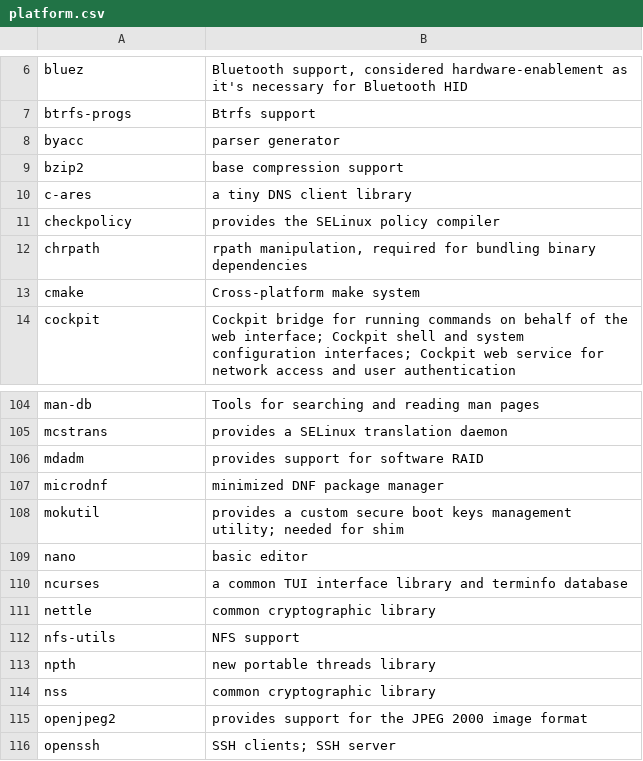
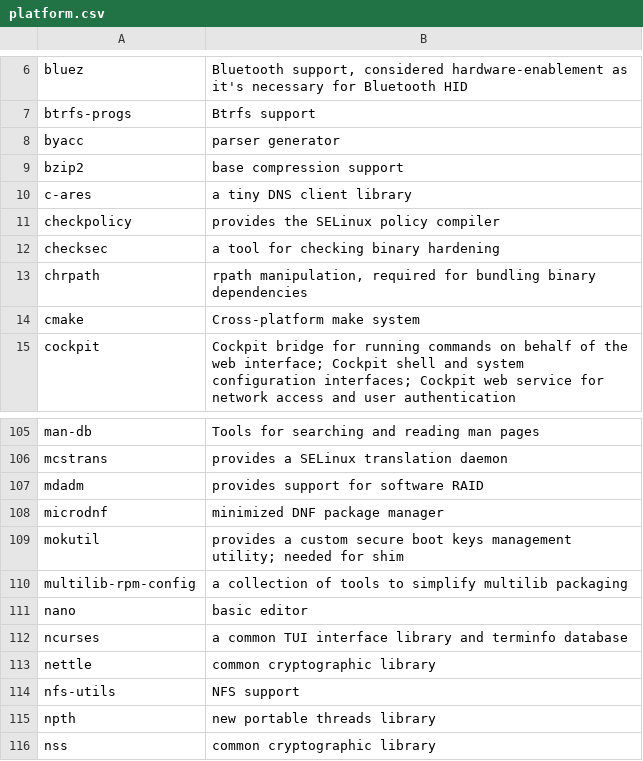
Before and after one commit to fedora-modularity/hp, a CSV file: platform.csv, drawn as a sheet; only a part is shown, gaps mark what is left out; the shorter side is filled out with more unchanged rows.

Commit message:
Adding checksec and multilib-rpm-config to Platform
Signed-off-by: Petr Šabata <contyk@redhat.com>

```diff
--- a/platform.csv
+++ b/platform.csv
@@ -11,2 +11,3 @@ c-ares,"a tiny DNS client library"
 checkpolicy,"provides the SELinux policy compiler"
+checksec,"a tool for checking binary hardening"
 chrpath,"rpath manipulation, required for bundling binary dependencies"
@@ -108,2 +109,3 @@ microdnf,"minimized DNF package manager"
 mokutil,"provides a custom secure boot keys management utility; needed for shim"
+multilib-rpm-config,"a collection of tools to simplify multilib packaging"
 nano,"basic editor"
```
Also changed, not shown: 15 other files.
